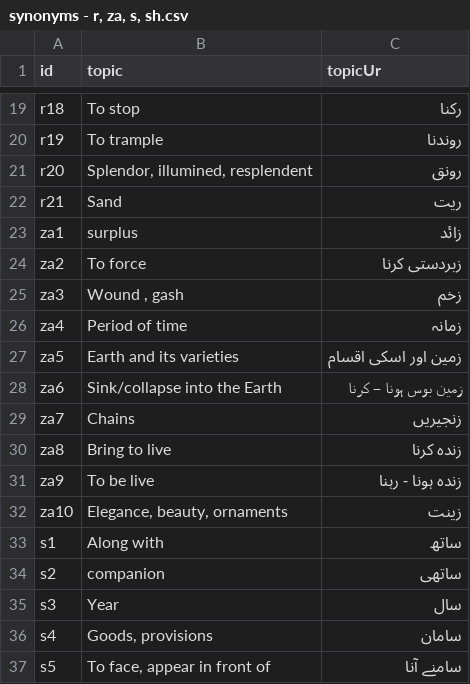
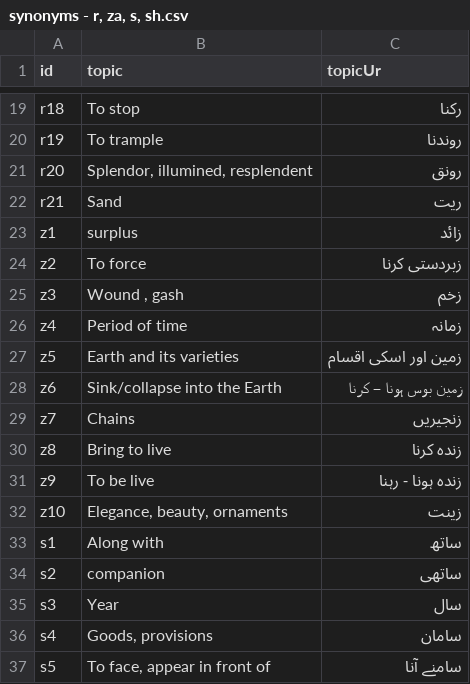
Before and after one commit to qurandev/synonyms, a CSV file: data/_golden/synonyms - r, za, s, sh.csv, drawn as a sheet; only a part is shown, gaps mark what is left out.

Commit message:
data

```diff
--- a/data/_golden/synonyms - r, za, s, sh.csv
+++ b/data/_golden/synonyms - r, za, s, sh.csv
@@ -22,12 +22,12 @@ r20,"Splendor, illumined, resplendent",رونق
 r21,Sand,ریت
-za1,surplus,زائد
-za2,To force,زبردستی کرنا
-za3,"Wound , gash",زخم
-za4,Period of time,زمانہ
-za5,Earth and its varieties,زمین اور اسکی اقسام
-za6,Sink/collapse into the Earth,زمین بوس ہونا – کرنا
-za7,Chains,زنجیریں
-za8,Bring to live,زندہ کرنا
-za9,To be live,زندہ ہونا - رہنا
-za10,"Elegance, beauty, ornaments",زینت
+z1,surplus,زائد
+z2,To force,زبردستی کرنا
+z3,"Wound , gash",زخم
+z4,Period of time,زمانہ
+z5,Earth and its varieties,زمین اور اسکی اقسام
+z6,Sink/collapse into the Earth,زمین بوس ہونا – کرنا
+z7,Chains,زنجیریں
+z8,Bring to live,زندہ کرنا
+z9,To be live,زندہ ہونا - رہنا
+z10,"Elegance, beauty, ornaments",زینت
 s1,Along with,ساتھ
```
Also changed, not shown: 42 other files.
